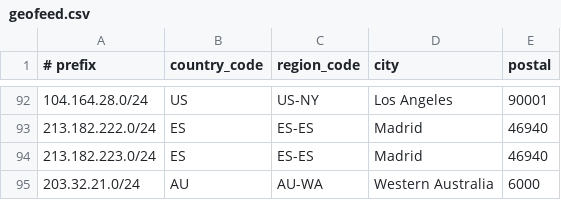
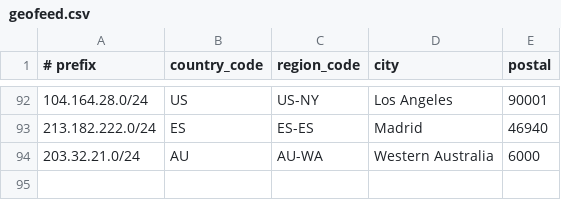
Before and after one commit to descapital/geofeed, a CSV file: geofeed.csv, drawn as a sheet; only a part is shown, gaps mark what is left out; the diff names each change by its address in the sheet, - before the commit and + after, or states it on an @@ line.

Commit message:
Update geofeed.csv

```diff
--- a/geofeed.csv
+++ b/geofeed.csv
-row 94: 213.182.223.0/24 | ES | ES-ES | Madrid | 46940
```
